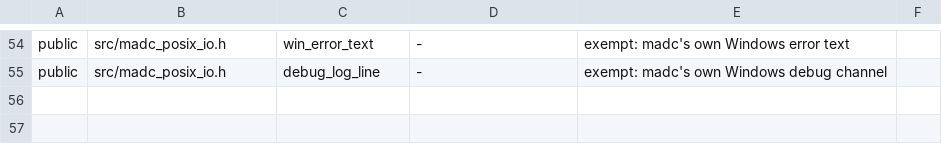
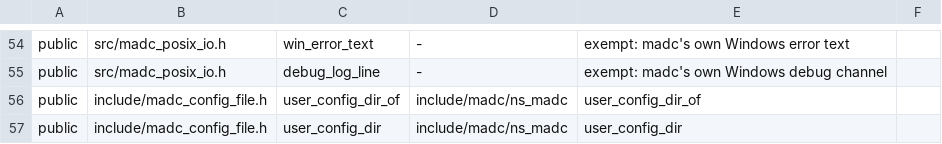
Before and after one commit to derekbsnider/madc, a TSV file: scripts/dialect_faces.tsv, drawn as a sheet; only a part is shown, gaps mark what is left out.

```diff
--- a/scripts/dialect_faces.tsv
+++ b/scripts/dialect_faces.tsv
@@ -55 +55,3 @@ public	src/madc_posix_io.h	win_error_text	-	exempt: madc's own Windows error tex
 public	src/madc_posix_io.h	debug_log_line	-	exempt: madc's own Windows debug channel
+public	include/madc_config_file.h	user_config_dir_of	include/madc/ns_madc	user_config_dir_of
+public	include/madc_config_file.h	user_config_dir	include/madc/ns_madc	user_config_dir
```
Also changed, not shown: 17 other files.
